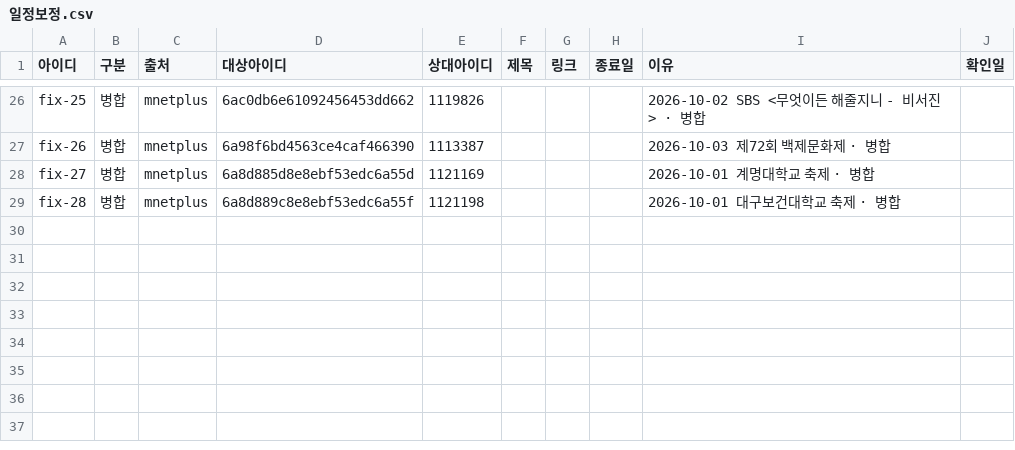
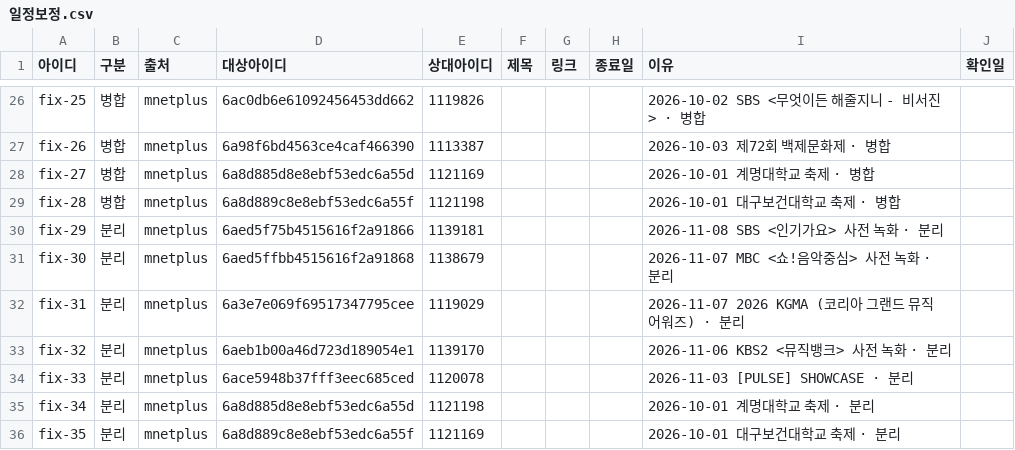
Before and after one commit to WONIWONIWONIWONI/todo, a CSV file: sheet-templates/일정보정.csv, drawn as a sheet; only a part is shown, gaps mark what is left out.

Commit message:
관리자 초안: 일정보정.csv 추가 fix-29, 추가 fix-30, 추가 fix-31, 추가 fix-32 외 3줄

```diff
--- a/sheet-templates/일정보정.csv
+++ b/sheet-templates/일정보정.csv
@@ -29 +29,8 @@ fix-27,병합,mnetplus,6a8d885d8e8ebf53edc6a55d,1121169,,,,2026-10-01 계명대
 fix-28,병합,mnetplus,6a8d889c8e8ebf53edc6a55f,1121198,,,,2026-10-01 대구보건대학교 축제 · 병합,
+fix-29,분리,mnetplus,6aed5f75b4515616f2a91866,1139181,,,,2026-11-08 SBS <인기가요> 사전 녹화 · 분리,
+fix-30,분리,mnetplus,6aed5ffbb4515616f2a91868,1138679,,,,2026-11-07 MBC <쇼!음악중심> 사전 녹화 · 분리,
+fix-31,분리,mnetplus,6a3e7e069f69517347795cee,1119029,,,,2026-11-07 2026 KGMA (코리아 그랜드 뮤직 어워즈) · 분리,
+fix-32,분리,mnetplus,6aeb1b00a46d723d189054e1,1139170,,,,2026-11-06 KBS2 <뮤직뱅크> 사전 녹화 · 분리,
+fix-33,분리,mnetplus,6ace5948b37fff3eec685ced,1120078,,,,2026-11-03 [PULSE] SHOWCASE · 분리,
+fix-34,분리,mnetplus,6a8d885d8e8ebf53edc6a55d,1121198,,,,2026-10-01 계명대학교 축제 · 분리,
+fix-35,분리,mnetplus,6a8d889c8e8ebf53edc6a55f,1121169,,,,2026-10-01 대구보건대학교 축제 · 분리,
```
